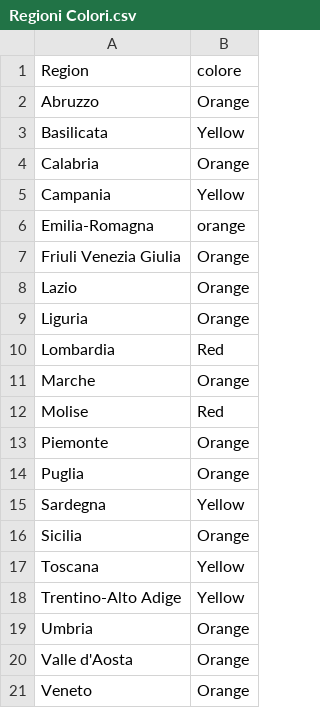
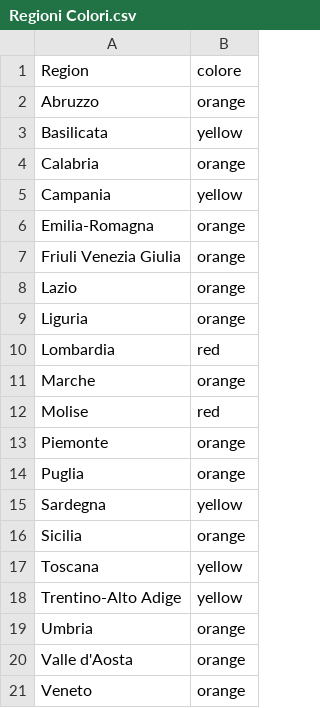
Before and after one commit to AntonioArcodia/DatiRegioneColori, a CSV file: Regioni Colori.csv, drawn as a sheet.

Commit message:
Update Regioni Colori.csv

```diff
--- a/Regioni Colori.csv
+++ b/Regioni Colori.csv
@@ -1,21 +1,21 @@
 Region,colore
-Abruzzo,Orange
-Basilicata,Yellow
-Calabria,Orange
-Campania,Yellow
+Abruzzo,orange
+Basilicata,yellow
+Calabria,orange
+Campania,yellow
 Emilia-Romagna,orange
-Friuli Venezia Giulia,Orange
-Lazio,Orange
-Liguria,Orange
-Lombardia,Red
-Marche,Orange
-Molise,Red
-Piemonte,Orange
-Puglia,Orange
-Sardegna,Yellow
-Sicilia,Orange
-Toscana,Yellow
-Trentino-Alto Adige,Yellow
-Umbria,Orange
-Valle d'Aosta,Orange
-Veneto,Orange
+Friuli Venezia Giulia,orange
+Lazio,orange
+Liguria,orange
+Lombardia,red
+Marche,orange
+Molise,red
+Piemonte,orange
+Puglia,orange
+Sardegna,yellow
+Sicilia,orange
+Toscana,yellow
+Trentino-Alto Adige,yellow
+Umbria,orange
+Valle d'Aosta,orange
+Veneto,orange
```
